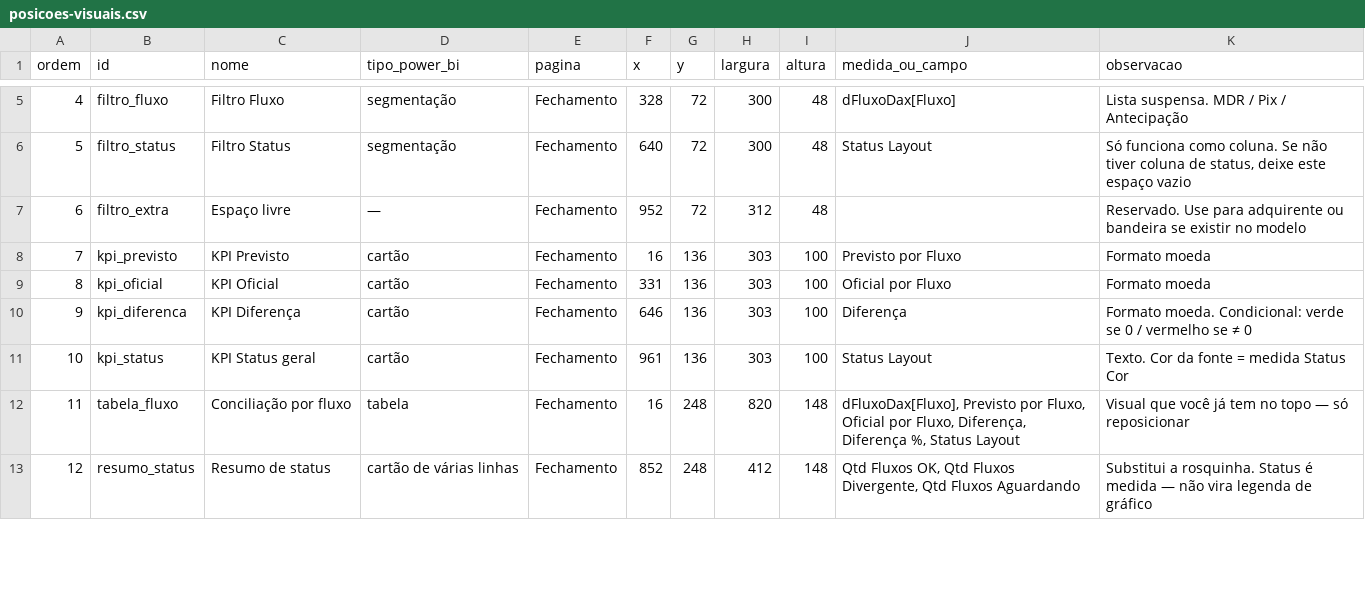
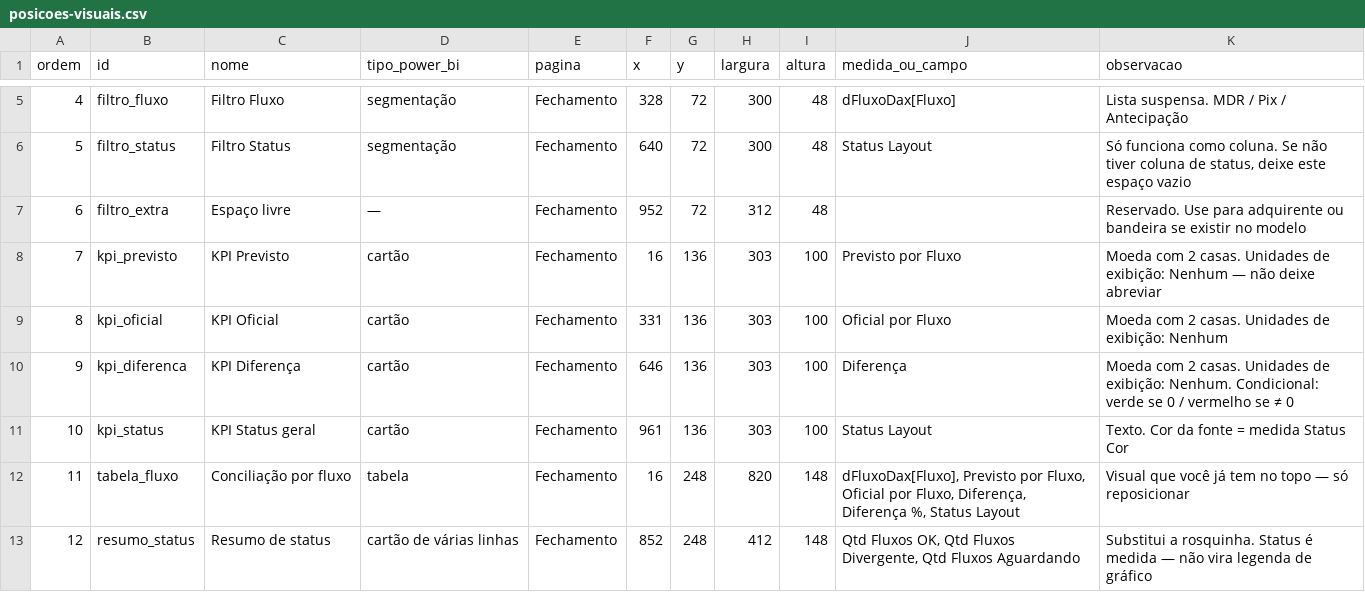
Before and after one commit to SCpayGrupoSC/power-bi-kit, a CSV file: power-bi-kit/posicoes-visuais.csv, drawn as a sheet; only a part is shown, gaps mark what is left out.

```diff
--- a/power-bi-kit/posicoes-visuais.csv
+++ b/power-bi-kit/posicoes-visuais.csv
@@ -7,5 +7,5 @@ ordem,id,nome,tipo_power_bi,pagina,x,y,largura,altura,medida_ou_campo,observacao
 6,filtro_extra,Espaço livre,—,Fechamento,952,72,312,48,,Reservado. Use para adquirente ou bandeira se existir no modelo
-7,kpi_previsto,KPI Previsto,cartão,Fechamento,16,136,303,100,Previsto por Fluxo,Formato moeda
-8,kpi_oficial,KPI Oficial,cartão,Fechamento,331,136,303,100,Oficial por Fluxo,Formato moeda
-9,kpi_diferenca,KPI Diferença,cartão,Fechamento,646,136,303,100,Diferença,Formato moeda. Condicional: verde se 0 / vermelho se ≠ 0
+7,kpi_previsto,KPI Previsto,cartão,Fechamento,16,136,303,100,Previsto por Fluxo,Moeda com 2 casas. Unidades de exibição: Nenhum — não deixe abreviar
+8,kpi_oficial,KPI Oficial,cartão,Fechamento,331,136,303,100,Oficial por Fluxo,Moeda com 2 casas. Unidades de exibição: Nenhum
+9,kpi_diferenca,KPI Diferença,cartão,Fechamento,646,136,303,100,Diferença,Moeda com 2 casas. Unidades de exibição: Nenhum. Condicional: verde se 0 / vermelho se ≠ 0
 10,kpi_status,KPI Status geral,cartão,Fechamento,961,136,303,100,Status Layout,Texto. Cor da fonte = medida Status Cor
```
Also changed, not shown: public/power-bi-kit/posicoes-visuais.csv, 3 other files.
